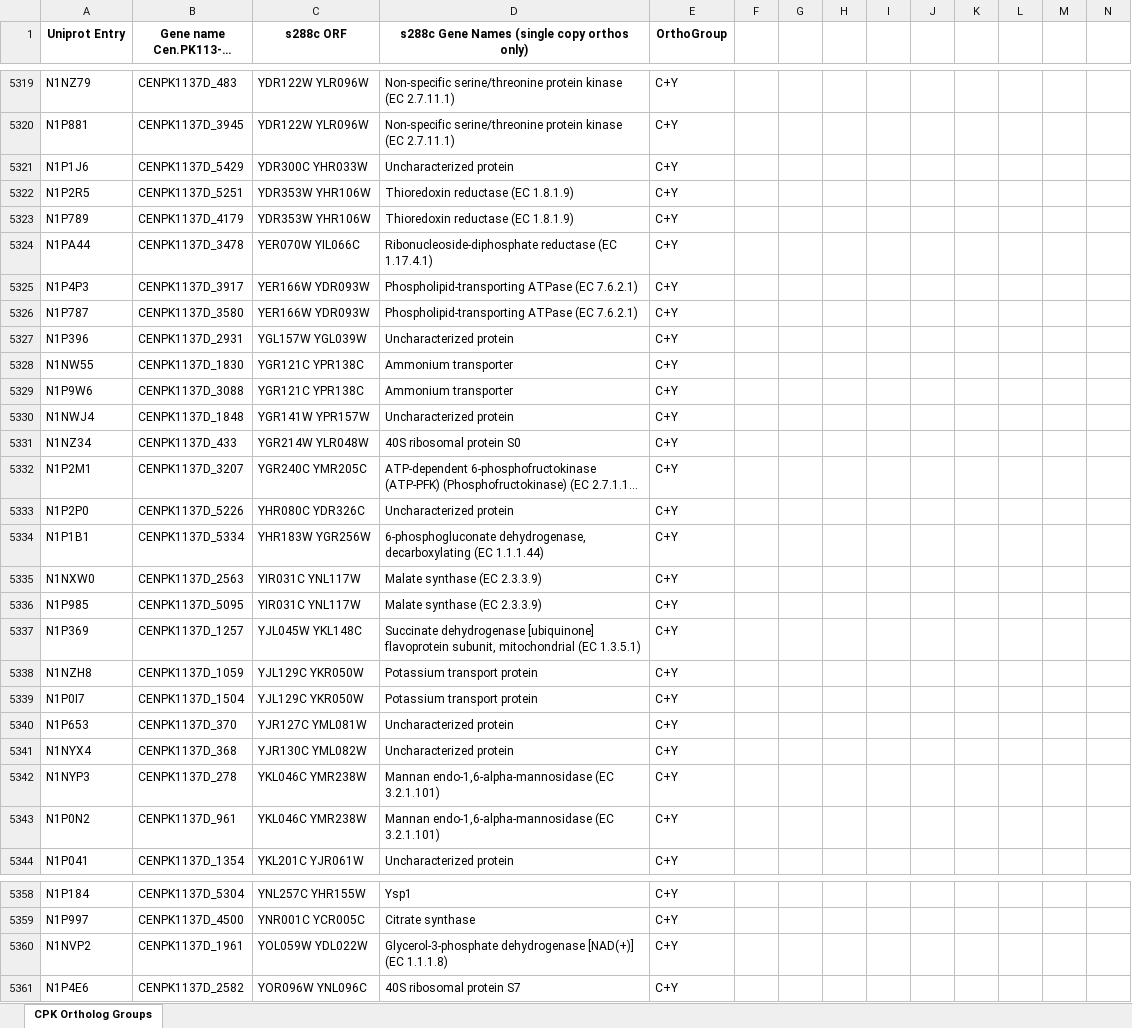
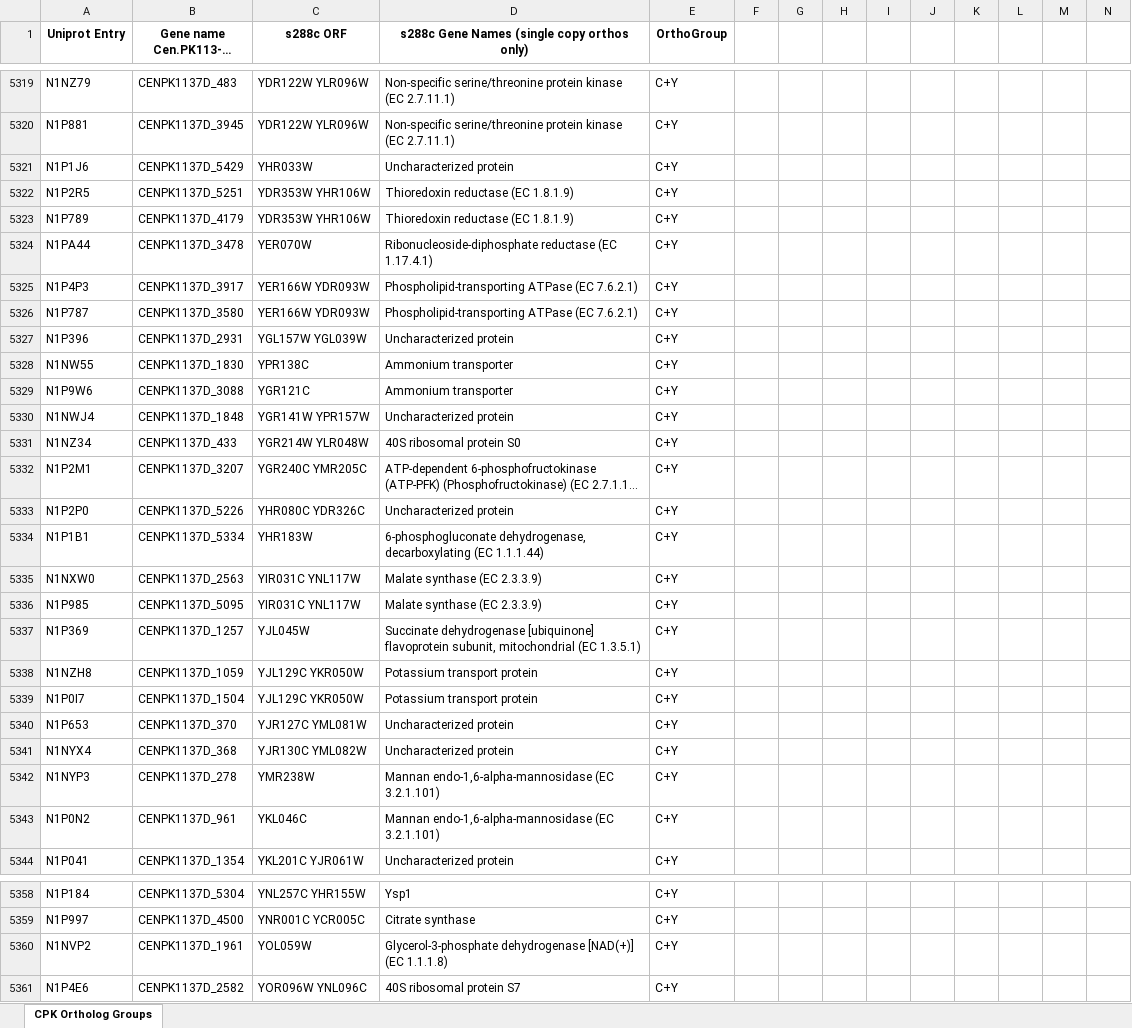
Before and after one commit to SysBioChalmers/OrthOmics, an Excel workbook: Figure3 and Supplement3/cpk/CPK_detectedRNA_orthogroups.xlsx, sheet CPK Ortholog Groups, drawn as a sheet; only a part is shown, gaps mark what is left out; long unchanged cells end in …; values as stored, in another font and other column widths than the file's, no borders; the diff covers the shown part only; the diff names each change by its address in the sheet, - before the commit and + after, or states it on an @@ line.

```diff
--- a/Figure3 and Supplement3/cpk/CPK_detectedRNA_orthogroups.xlsx (sheet CPK Ortholog Groups)
+++ b/Figure3 and Supplement3/cpk/CPK_detectedRNA_orthogroups.xlsx (sheet CPK Ortholog Groups)
-C5321 (s288c ORF): YDR300C YHR033W
+C5321 (s288c ORF): YHR033W
-C5324 (s288c ORF): YER070W YIL066C
+C5324 (s288c ORF): YER070W
-C5328 (s288c ORF): YGR121C YPR138C
+C5328 (s288c ORF): YPR138C
-C5329 (s288c ORF): YGR121C YPR138C
+C5329 (s288c ORF): YGR121C
-C5334 (s288c ORF): YHR183W YGR256W
+C5334 (s288c ORF): YHR183W
-C5337 (s288c ORF): YJL045W YKL148C
+C5337 (s288c ORF): YJL045W
-C5342 (s288c ORF): YKL046C YMR238W
+C5342 (s288c ORF): YMR238W
-C5343 (s288c ORF): YKL046C YMR238W
+C5343 (s288c ORF): YKL046C
-C5360 (s288c ORF): YOL059W YDL022W
+C5360 (s288c ORF): YOL059W
```
Also changed, not shown: 18 edited cells elsewhere in this sheet, Figure2/Proteomics_Core_Analysis/kma_proteins_CoreAnalysis.xlsx, Figure2/Proteomics_Core_Analysis/sce_proteins_CoreAnalysis.xlsx, 15 other files.
